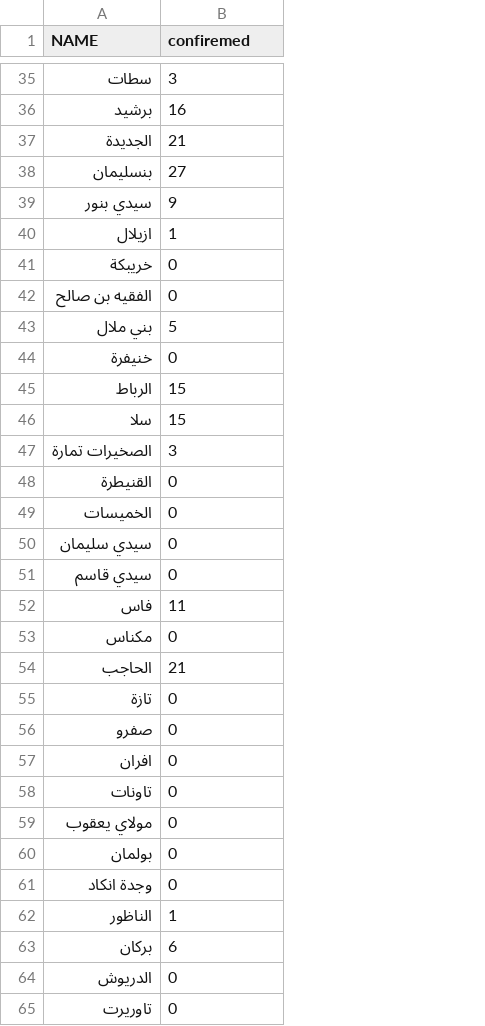
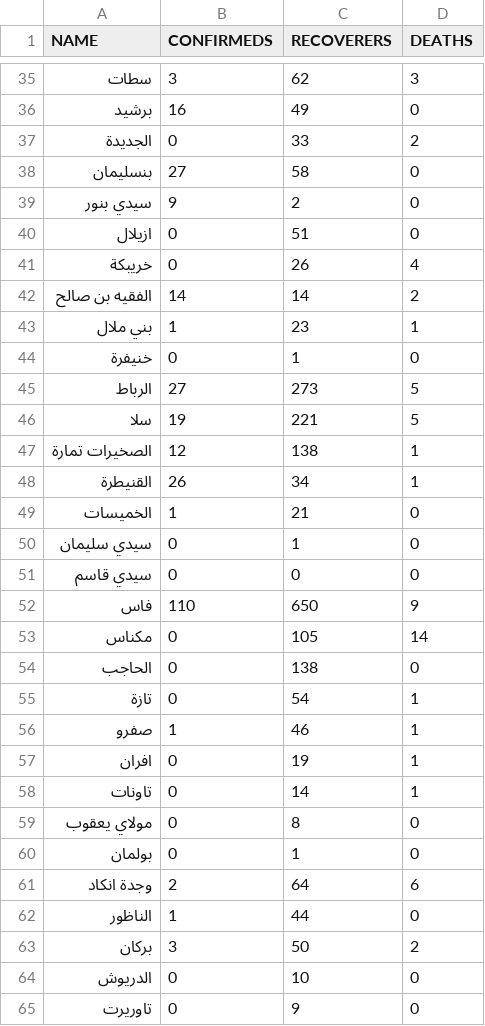
Before and after one commit to aitabin/covid-19-maroc, a CSV file: static/data/provinces.csv, drawn as a sheet; only a part is shown, gaps mark what is left out; the diff covers the shown part only; the diff names each change by its address in the sheet, - before the commit and + after, or states it on an @@ line.

```diff
--- a/static/data/provinces.csv
+++ b/static/data/provinces.csv
+column C (RECOVERERS), rows 35-65: 62 | 49 | 33 | 58 | 2 | 51 | 26 | 14 | 23 | 1 | 273 | 221 | 138 | 34 | 21 | 1 | 0 | 650 | 105 | 138 | 54 | 46 | 19 | 14 | 8 | 1 | 64 | 44 | 50 | 10 | 9
+column D (DEATHS), rows 35-65: 3 | 0 | 2 | 0 | 0 | 0 | 4 | 2 | 1 | 0 | 5 | 5 | 1 | 1 | 0 | 0 | 0 | 9 | 14 | 0 | 1 | 1 | 1 | 1 | 0 | 0 | 6 | 0 | 2 | 0 | 0
-B1: confiremed
+B1: CONFIRMEDS
-B37 (CONFIRMEDS): 21
+B37 (CONFIRMEDS): 0
-B40 (CONFIRMEDS): 1
+B40 (CONFIRMEDS): 0
-B42 (CONFIRMEDS): 0
+B42 (CONFIRMEDS): 14
-B43 (CONFIRMEDS): 5
+B43 (CONFIRMEDS): 1
-B45 (CONFIRMEDS): 15
+B45 (CONFIRMEDS): 27
-B46 (CONFIRMEDS): 15
+B46 (CONFIRMEDS): 19
-B47 (CONFIRMEDS): 3
+B47 (CONFIRMEDS): 12
-B48 (CONFIRMEDS): 0
+B48 (CONFIRMEDS): 26
-B49 (CONFIRMEDS): 0
+B49 (CONFIRMEDS): 1
-B52 (CONFIRMEDS): 11
+B52 (CONFIRMEDS): 110
-B54 (CONFIRMEDS): 21
+B54 (CONFIRMEDS): 0
-B56 (CONFIRMEDS): 0
+B56 (CONFIRMEDS): 1
-B61 (CONFIRMEDS): 0
+B61 (CONFIRMEDS): 2
-B63 (CONFIRMEDS): 6
+B63 (CONFIRMEDS): 3
```
Also changed, not shown: 1 added row, 1 removed row and 16 edited cells elsewhere in this file, static/data/regions.csv, 35 other files.
